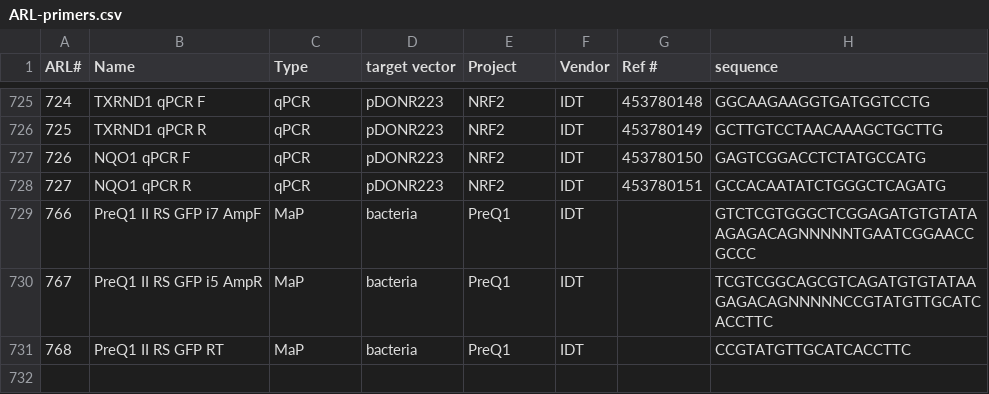
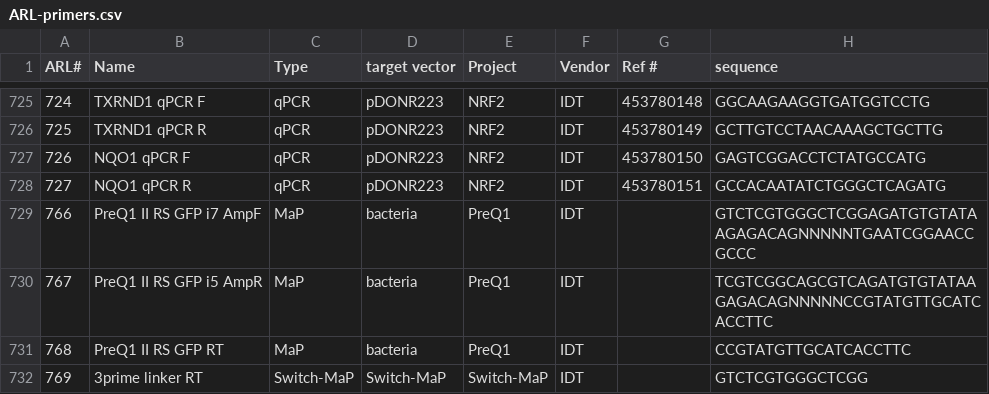
Before and after one commit to emsterdam1/anRNAlab-Protocols, a CSV file: ARL-primers.csv, drawn as a sheet; only a part is shown, gaps mark what is left out.

Commit message:
Update ARL-primers.csv

```diff
--- a/ARL-primers.csv
+++ b/ARL-primers.csv
@@ -731 +731,2 @@ ARL#,Name,Type,target vector,Project,Vendor,Ref #,sequence
 768,PreQ1 II RS GFP RT,MaP,bacteria,PreQ1,IDT,,CCGTATGTTGCATCACCTTC
+769,3prime linker RT,Switch-MaP,Switch-MaP,Switch-MaP,IDT,,GTCTCGTGGGCTCGG
```
